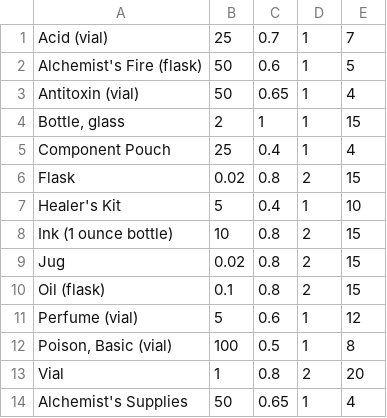
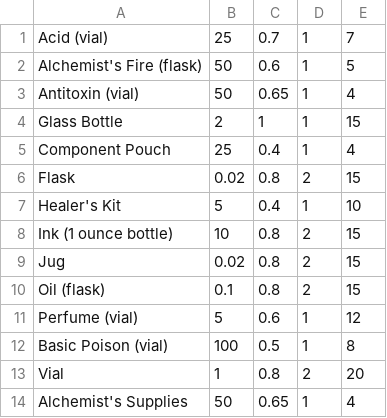
Before and after one commit to AttacktoWin/dnd-shop-gen, a CSV file: Lists/Alchemist.csv, drawn as a sheet; only a part is shown.

```diff
--- a/Lists/Alchemist.csv
+++ b/Lists/Alchemist.csv
@@ -3,3 +3,3 @@ Alchemist's Fire (flask),50,0.6,1,5
 Antitoxin (vial),50,0.65,1,4
-"Bottle, glass",2,1,1,15
+Glass Bottle,2,1,1,15
 Component Pouch,25,0.4,1,4
@@ -11,3 +11,3 @@ Oil (flask),0.1,0.8,2,15
 Perfume (vial),5,0.6,1,12
-"Poison, Basic (vial)",100,0.5,1,8
+Basic Poison (vial),100,0.5,1,8
 Vial,1,0.8,2,20
```
Also changed, not shown: Lists/Artificer.csv, Lists/General.csv, 1 other file.
